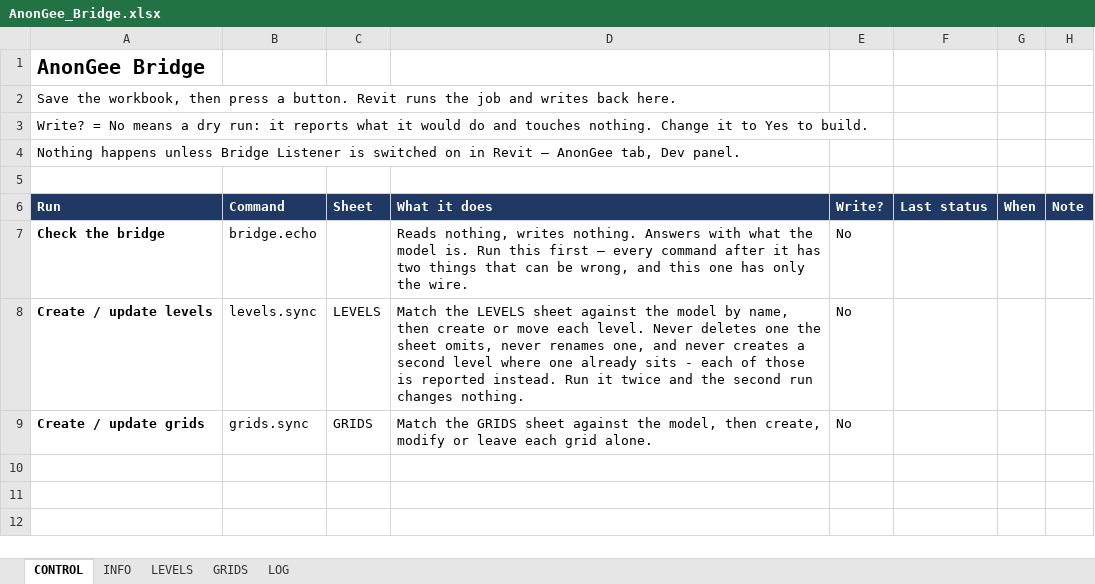
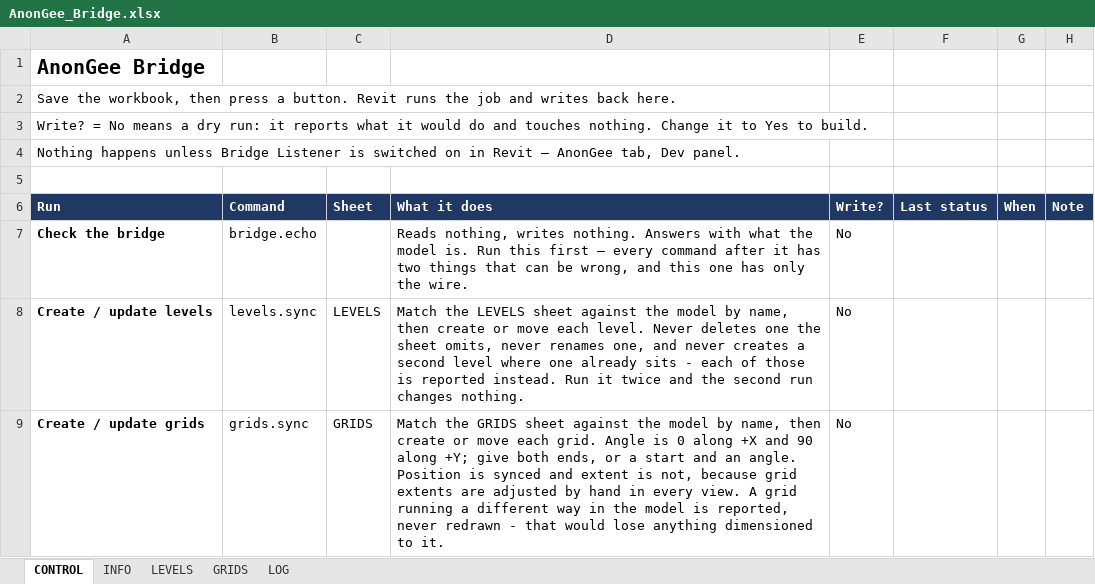
Before and after one commit to Zxaidman/AnnoGeeToolkit, an Excel workbook: bridge/excel/AnonGee_Bridge.xlsx, sheet CONTROL, drawn as a sheet; values as stored, in another font and other column widths than the file's, no borders; the diff names each change by its address in the sheet, - before the commit and + after, or states it on an @@ line.

```diff
--- a/bridge/excel/AnonGee_Bridge.xlsx (sheet CONTROL)
+++ b/bridge/excel/AnonGee_Bridge.xlsx (sheet CONTROL)
-D9 (What it does): …against the model, then create, modify or leave each grid alone.
+D9 (What it does): …against the model by name, then create or move each grid. Angle is 0 along +X and 90 along +Y; give both ends, or a start and an angle. Position is synced and extent is not, because grid extents are adjusted by hand in every view. A grid running a different way in the model is reported, never redrawn - that would lose anything dimensioned to it.
```
Also changed, not shown: sheet GRIDS, bridge/excel/AnonGee_Bridge.xlsm, 8 other files.
